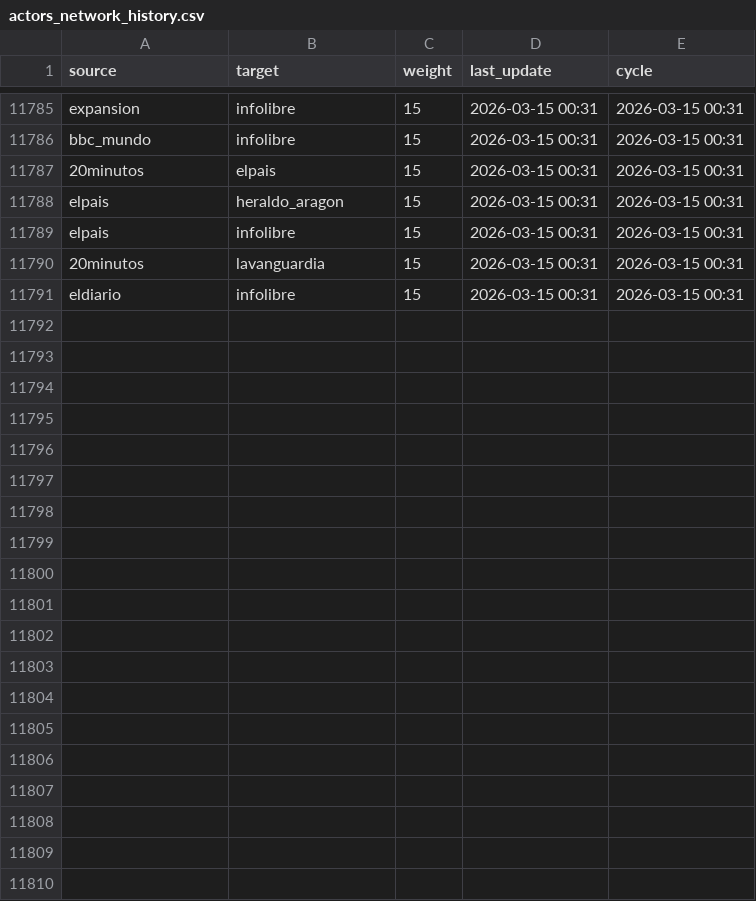
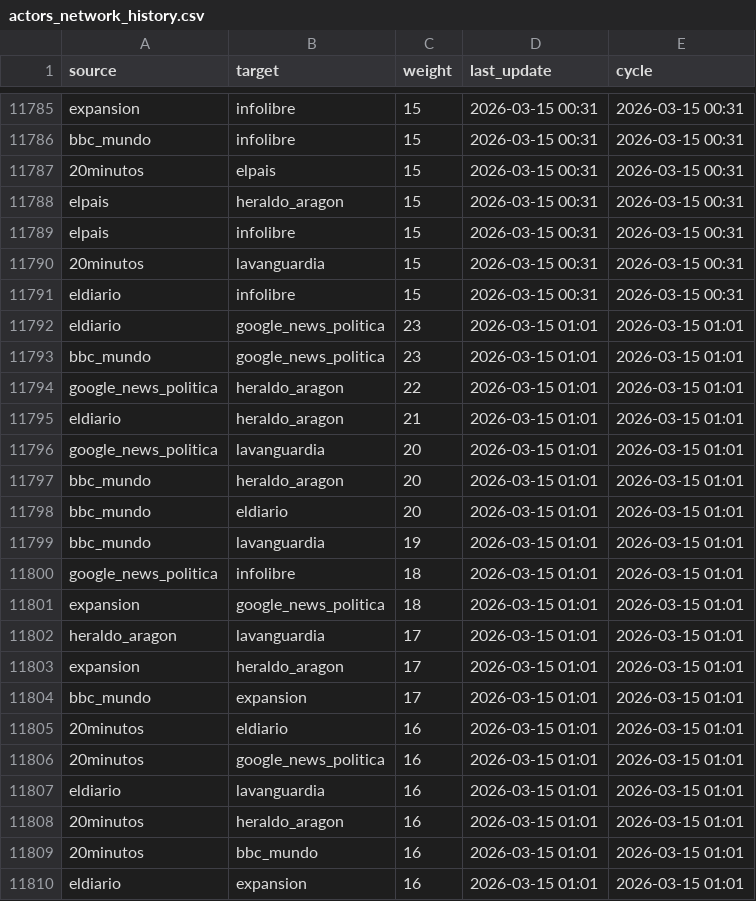
Before and after one commit to mcasrom/narrative-radar, a CSV file: data/processed/actors_network_history.csv, drawn as a sheet; only a part is shown, gaps mark what is left out; the diff covers the shown part only; the diff names each change by its address in the sheet, - before the commit and + after, or states it on an @@ line.

```diff
--- a/data/processed/actors_network_history.csv
+++ b/data/processed/actors_network_history.csv
+row 11792: eldiario | google_news_politica | 23 | 2026-03-15 01:01 | 2026-03-15 01:01
+row 11793: bbc_mundo | google_news_politica | 23 | 2026-03-15 01:01 | 2026-03-15 01:01
+row 11794: google_news_politica | heraldo_aragon | 22 | 2026-03-15 01:01 | 2026-03-15 01:01
+row 11795: eldiario | heraldo_aragon | 21 | 2026-03-15 01:01 | 2026-03-15 01:01
+row 11796: google_news_politica | lavanguardia | 20 | 2026-03-15 01:01 | 2026-03-15 01:01
+row 11797: bbc_mundo | heraldo_aragon | 20 | 2026-03-15 01:01 | 2026-03-15 01:01
+row 11798: bbc_mundo | eldiario | 20 | 2026-03-15 01:01 | 2026-03-15 01:01
+row 11799: bbc_mundo | lavanguardia | 19 | 2026-03-15 01:01 | 2026-03-15 01:01
+row 11800: google_news_politica | infolibre | 18 | 2026-03-15 01:01 | 2026-03-15 01:01
+row 11801: expansion | google_news_politica | 18 | 2026-03-15 01:01 | 2026-03-15 01:01
+row 11802: heraldo_aragon | lavanguardia | 17 | 2026-03-15 01:01 | 2026-03-15 01:01
+row 11803: expansion | heraldo_aragon | 17 | 2026-03-15 01:01 | 2026-03-15 01:01
+row 11804: bbc_mundo | expansion | 17 | 2026-03-15 01:01 | 2026-03-15 01:01
+row 11805: 20minutos | eldiario | 16 | 2026-03-15 01:01 | 2026-03-15 01:01
+row 11806: 20minutos | google_news_politica | 16 | 2026-03-15 01:01 | 2026-03-15 01:01
+row 11807: eldiario | lavanguardia | 16 | 2026-03-15 01:01 | 2026-03-15 01:01
+row 11808: 20minutos | heraldo_aragon | 16 | 2026-03-15 01:01 | 2026-03-15 01:01
+row 11809: 20minutos | bbc_mundo | 16 | 2026-03-15 01:01 | 2026-03-15 01:01
+row 11810: eldiario | expansion | 16 | 2026-03-15 01:01 | 2026-03-15 01:01
```
Also changed, not shown: 11 added rows elsewhere in this file, data/processed/agenda_history.csv, data/processed/audit_sources.csv, 38 other files.
